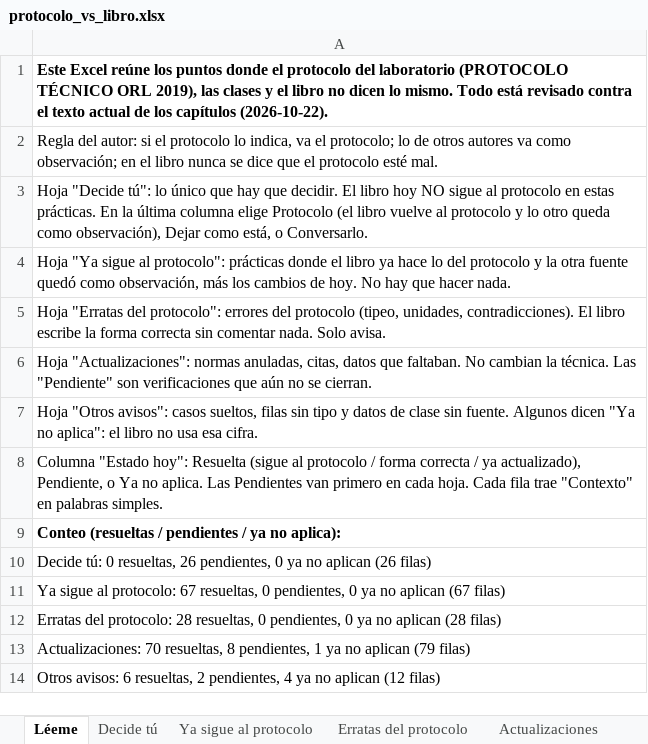
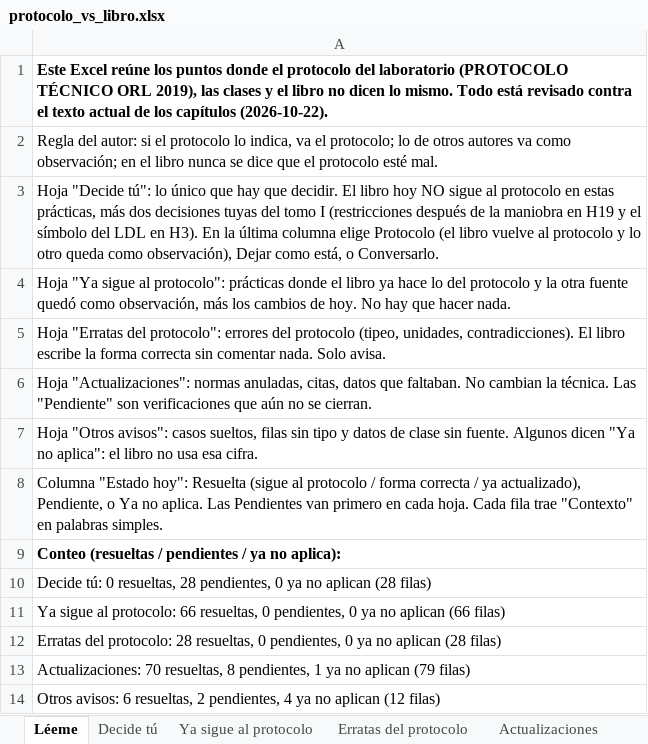
Before and after one commit to Debaq/libro-orl, an Excel workbook: investigacion/errores_tomo1_2026-10-22/protocolo_vs_libro.xlsx, sheet Léeme, drawn as a sheet; values as stored, in another font and other column widths than the file's, no borders; the diff names each change by its address in the sheet, - before the commit and + after, or states it on an @@ line.

Commit message:
Pendientes del tomo I: decisiones al Excel, índice de créditos en el tomo II

```diff
--- a/investigacion/errores_tomo1_2026-10-22/protocolo_vs_libro.xlsx (sheet Léeme)
+++ b/investigacion/errores_tomo1_2026-10-22/protocolo_vs_libro.xlsx (sheet Léeme)
-A3: …en estas prácticas. En la…
+A3: …en estas prácticas, más dos decisiones tuyas del tomo I (restricciones después de la maniobra en H19 y el símbolo del LDL en H3). En la…
-A10: …0 resueltas, 26 pendientes, 0 ya no aplican (26 filas)
+A10: …0 resueltas, 28 pendientes, 0 ya no aplican (28 filas)
-A11: …al protocolo: 67 resueltas, 0 pendientes, 0 ya no aplican (67 filas)
+A11: …al protocolo: 66 resueltas, 0 pendientes, 0 ya no aplican (66 filas)
```
Also changed, not shown: sheet Decide tú, sheet Ya sigue al protocolo, 1 other file.
